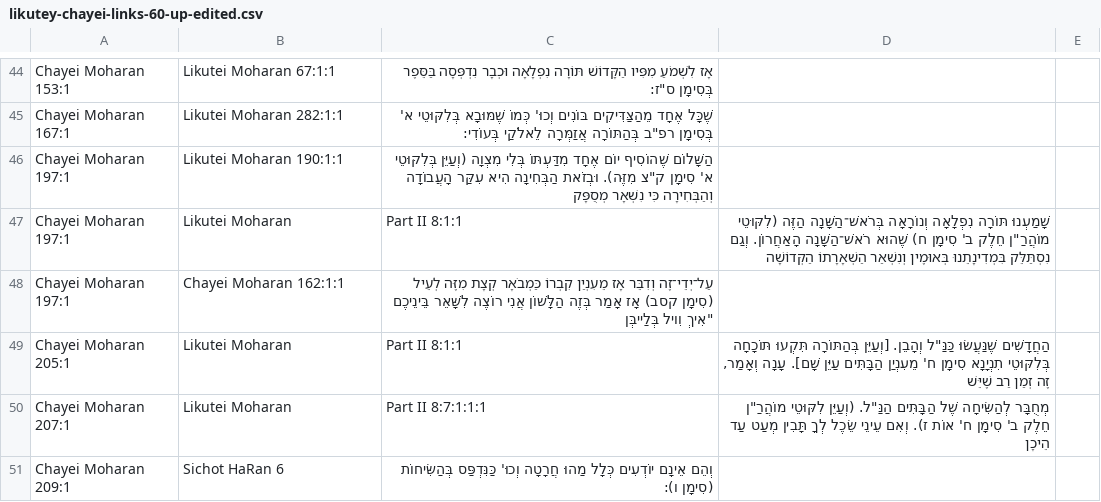
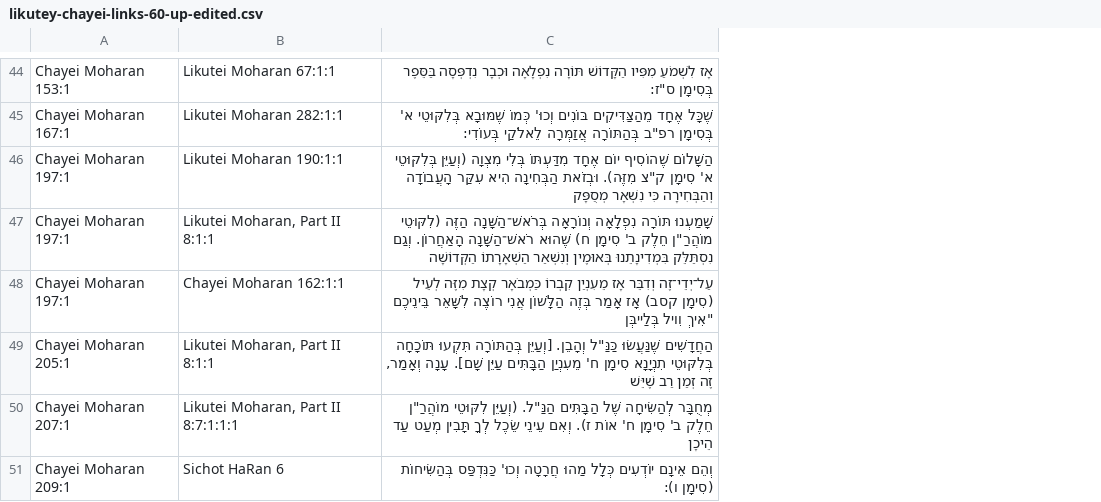
Before and after one commit to dn-scribe/sefaria-fixes, a CSV file: data/likutey-chayei-links-60-up-edited.csv, drawn as a sheet; only a part is shown, gaps mark what is left out; removed rows and columns are numbered as before the commit, all else as after; the diff covers the shown part only; the diff names each change by its address in the sheet, - before the commit and + after, or states it on an @@ line.

```diff
--- a/data/likutey-chayei-links-60-up-edited.csv
+++ b/data/likutey-chayei-links-60-up-edited.csv
-column D, rows 47-50: שָׁמַעְנוּ תּוֹרָה נִפְלָאָה וְנוֹרָאָה בְּרֹאשׁ־הַשָּׁנָה הַזֶּה (לִקּוּטֵי מוֹהֲרַ"ן חֵלֶק ב' סִימָן ח) שֶׁהוּא רֹאשׁ־הַשָּׁנָה הָאַחֲרוֹן. וְגַם נִסְתַּלֵּק בִּמְדִינָתֵנוּ בְּאוּמֶין וְנִשְׁאַר הַשְׁאָרָתוֹ הַקְּדוֹשָׁה |  | הַחֲדָשִׁים שֶׁנַּעֲשׂוּ כַּנַּ"ל וְהָבֵן. [וְעַיֵּן בְּהַתּוֹרָה תִּקְעוּ תּוֹכָחָה בְּלִקּוּטֵי תִנְיָנָא סִימָן ח' מֵעִנְיַן הַבָּתִּים עַיֵּן שָׁם]. עָנָה וְאָמַר, זֶה זְמַן רַב שֶׁיֵּשׁ | מְחֻבָּר לְהַשִּׂיחָה שֶׁל הַבָּתִּים הַנַּ"ל. (וְעַיֵּן לִקּוּטֵי מוֹהֲרַ"ן חֵלֶק ב' סִימָן ח' אוֹת ז). וְאִם עֵינֵי שֵׂכֶל לְךָ תָּבִין מְעַט עַד הֵיכָן
-column E, empty
-B47: Likutei Moharan
+B47: Likutei Moharan, Part II 8:1:1
-C47: Part II 8:1:1
+C47: שָׁמַעְנוּ תּוֹרָה נִפְלָאָה וְנוֹרָאָה בְּרֹאשׁ־הַשָּׁנָה הַזֶּה (לִקּוּטֵי מוֹהֲרַ"ן חֵלֶק ב' סִימָן ח) שֶׁהוּא רֹאשׁ־הַשָּׁנָה הָאַחֲרוֹן. וְגַם נִסְתַּלֵּק בִּמְדִינָתֵנוּ בְּאוּמֶין וְנִשְׁאַר הַשְׁאָרָתוֹ הַקְּדוֹשָׁה
-B49: Likutei Moharan
+B49: Likutei Moharan, Part II 8:1:1
-C49: Part II 8:1:1
+C49: הַחֲדָשִׁים שֶׁנַּעֲשׂוּ כַּנַּ"ל וְהָבֵן. [וְעַיֵּן בְּהַתּוֹרָה תִּקְעוּ תּוֹכָחָה בְּלִקּוּטֵי תִנְיָנָא סִימָן ח' מֵעִנְיַן הַבָּתִּים עַיֵּן שָׁם]. עָנָה וְאָמַר, זֶה זְמַן רַב שֶׁיֵּשׁ
-B50: Likutei Moharan
+B50: Likutei Moharan, Part II 8:7:1:1:1
-C50: Part II 8:7:1:1:1
+C50: מְחֻבָּר לְהַשִּׂיחָה שֶׁל הַבָּתִּים הַנַּ"ל. (וְעַיֵּן לִקּוּטֵי מוֹהֲרַ"ן חֵלֶק ב' סִימָן ח' אוֹת ז). וְאִם עֵינֵי שֵׂכֶל לְךָ תָּבִין מְעַט עַד הֵיכָן
```
Also changed, not shown: 1 removed row, 1 moved row and 55 edited cells elsewhere in this file.
